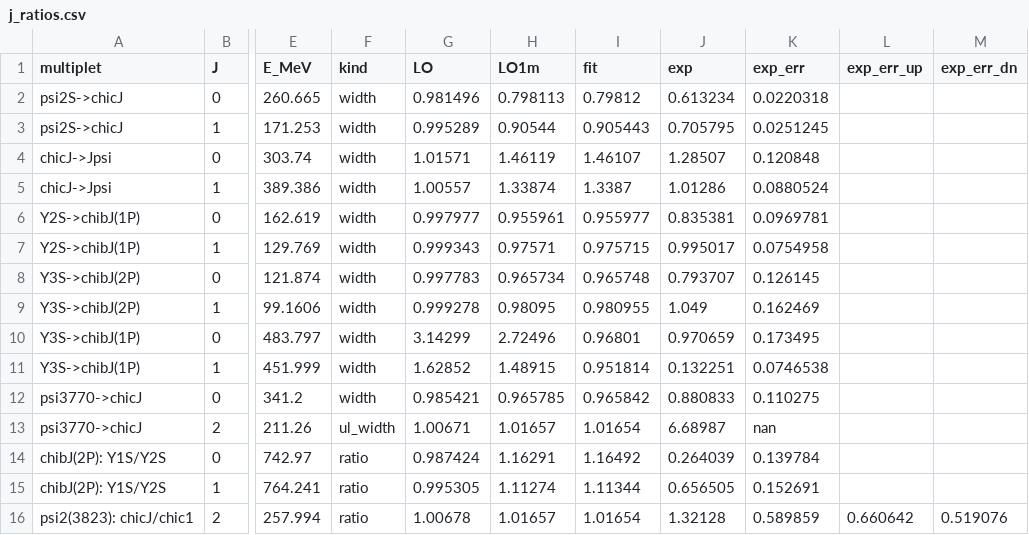
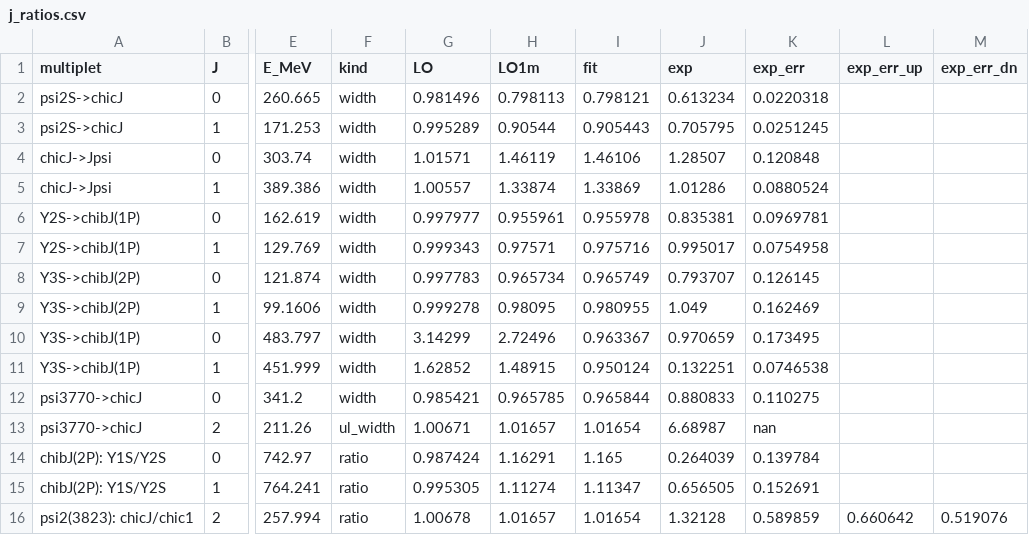
Before and after one commit to SandraToVa/EM_Pheno, a CSV file: results/j_ratios.csv, drawn as a sheet; only a part is shown, gaps mark what is left out; the diff names each change by its address in the sheet, - before the commit and + after, or states it on an @@ line.

```diff
--- a/results/j_ratios.csv
+++ b/results/j_ratios.csv
-I2 (fit): 0.79812
+I2 (fit): 0.798121
-I4 (fit): 1.46107
+I4 (fit): 1.46106
-I5 (fit): 1.3387
+I5 (fit): 1.33869
-I6 (fit): 0.955977
+I6 (fit): 0.955978
-I7 (fit): 0.975715
+I7 (fit): 0.975716
-I8 (fit): 0.965748
+I8 (fit): 0.965749
-I10 (fit): 0.96801
+I10 (fit): 0.963367
-I11 (fit): 0.951814
+I11 (fit): 0.950124
-I12 (fit): 0.965842
+I12 (fit): 0.965844
-I14 (fit): 1.16492
+I14 (fit): 1.165
-I15 (fit): 1.11344
+I15 (fit): 1.11347
```
Also changed, not shown: results/fits.csv, results/lattice.csv, 11 other files.
